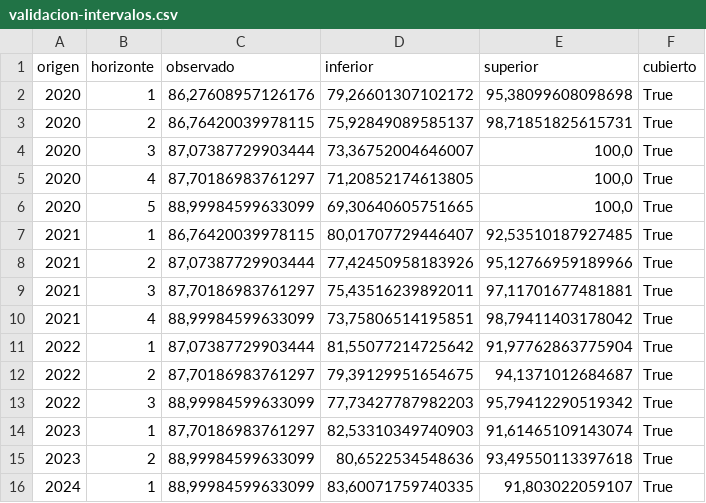
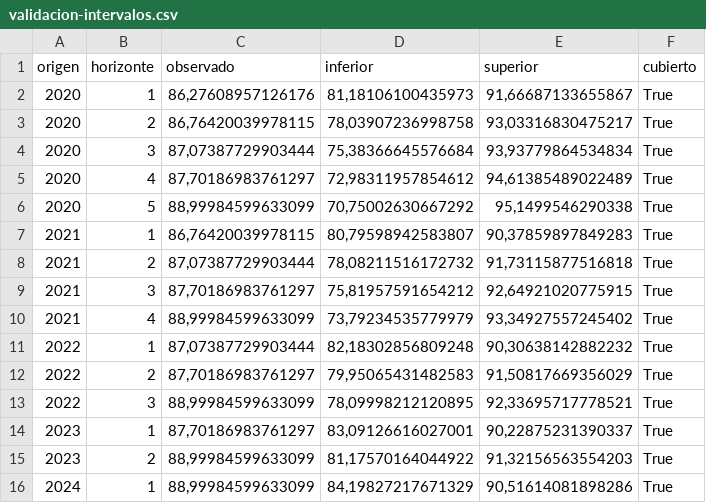
Before and after one commit to mvarort/bus-indicadores-efqm, a CSV file: datos_procesados/PCT_GASTO_ELECTRONICO/validacion-intervalos.csv, drawn as a sheet.

```diff
--- a/datos_procesados/PCT_GASTO_ELECTRONICO/validacion-intervalos.csv
+++ b/datos_procesados/PCT_GASTO_ELECTRONICO/validacion-intervalos.csv
@@ -1,16 +1,16 @@
 origen;horizonte;observado;inferior;superior;cubierto
-2020;1;86,27608957126176;79,26601307102172;95,38099608098698;True
-2020;2;86,76420039978115;75,92849089585137;98,71851825615731;True
-2020;3;87,07387729903444;73,36752004646007;100,0;True
-2020;4;87,70186983761297;71,20852174613805;100,0;True
-2020;5;88,99984599633099;69,30640605751665;100,0;True
-2021;1;86,76420039978115;80,01707729446407;92,53510187927485;True
-2021;2;87,07387729903444;77,42450958183926;95,12766959189966;True
-2021;3;87,70186983761297;75,43516239892011;97,11701677481881;True
-2021;4;88,99984599633099;73,75806514195851;98,79411403178042;True
-2022;1;87,07387729903444;81,55077214725642;91,97762863775904;True
-2022;2;87,70186983761297;79,39129951654675;94,1371012684687;True
-2022;3;88,99984599633099;77,73427787982203;95,79412290519342;True
-2023;1;87,70186983761297;82,53310349740903;91,61465109143074;True
-2023;2;88,99984599633099;80,6522534548636;93,49550113397618;True
-2024;1;88,99984599633099;83,60071759740335;91,803022059107;True
+2020;1;86,27608957126176;81,18106100435973;91,66687133655867;True
+2020;2;86,76420039978115;78,03907236998758;93,03316830475217;True
+2020;3;87,07387729903444;75,38366645576684;93,93779864534834;True
+2020;4;87,70186983761297;72,98311957854612;94,61385489022489;True
+2020;5;88,99984599633099;70,75002630667292;95,1499546290338;True
+2021;1;86,76420039978115;80,79598942583807;90,37859897849283;True
+2021;2;87,07387729903444;78,08211516172732;91,73115877516818;True
+2021;3;87,70186983761297;75,81957591654212;92,64921020775915;True
+2021;4;88,99984599633099;73,79234535779979;93,34927557245402;True
+2022;1;87,07387729903444;82,18302856809248;90,30638142882232;True
+2022;2;87,70186983761297;79,95065431482583;91,50817669356029;True
+2022;3;88,99984599633099;78,09998212120895;92,33695717778521;True
+2023;1;87,70186983761297;83,09126616027001;90,22875231390337;True
+2023;2;88,99984599633099;81,17570164044922;91,32156563554203;True
+2024;1;88,99984599633099;84,19827217671329;90,51614081898286;True
```
Also changed, not shown: datos_procesados/PCT_GASTO_ELECTRONICO/serie-5.csv, datos_procesados/PCT_GASTO_ELECTRONICO/serie.csv, 36 other files.
